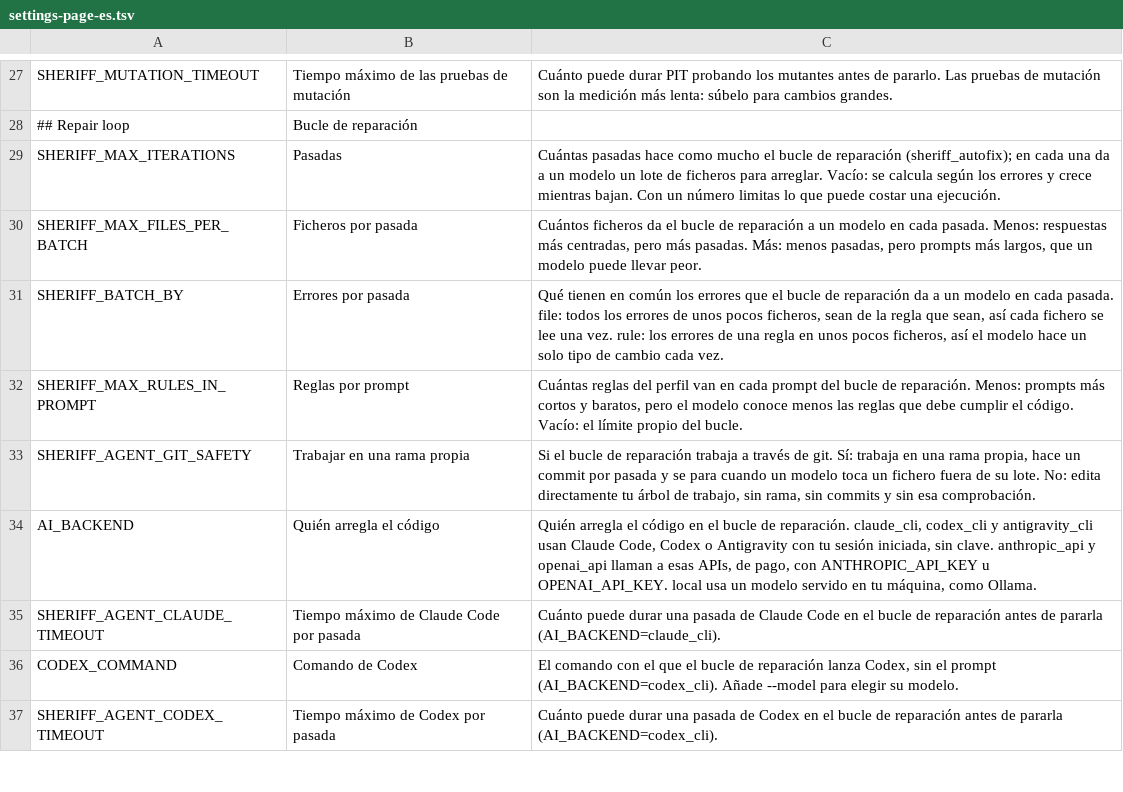
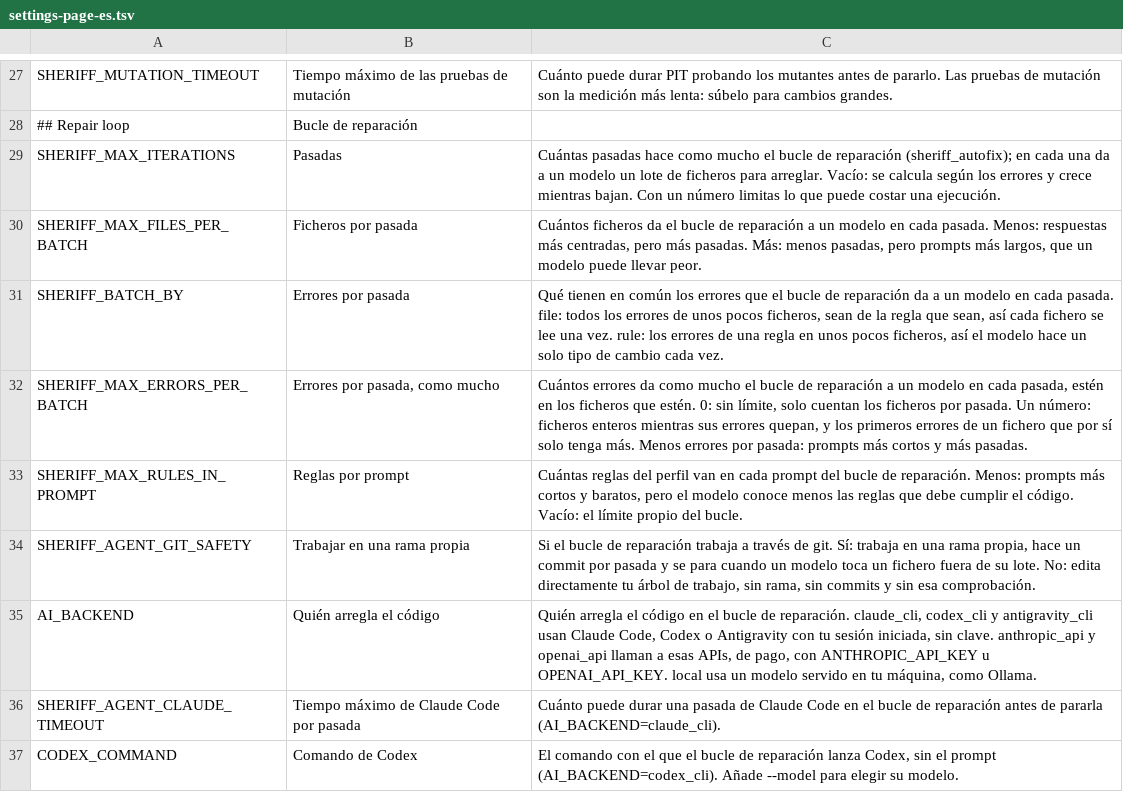
Before and after one commit to kaizten/sheriff-mcp-server, a TSV file: sheriff-mcp-java/src/main/resources/settings-page-es.tsv, drawn as a sheet; only a part is shown, gaps mark what is left out; the shorter side is filled out with more unchanged rows.

Commit message:
A cap on the errors of a pass
To compare a pass of a few files with a pass of a few errors, the loop
takes SHERIFF_MAX_ERRORS_PER_BATCH (--max-errors-per-batch, 0 for none),
on top of grouping by file or by rule: whole files while their errors
fit, and the first errors of a file that alone has more, so a pass of
one huge file is still small. A file that does not fit is passed over
for a later one that does.

The automatic cap counts the passes the errors need as well as those
the grouping needs. With no cap on the files only the errors count: the
grouping's fixed fallback alone grew the cap on every pass.

scripts/benchmark.sh takes the cap as a third number of a strategy,
file:0:20 or rule:5:10. The setting is on the settings page in both
languages, and in the README, CLAUDE.md and the playbook.

```diff
--- a/sheriff-mcp-java/src/main/resources/settings-page-es.tsv
+++ b/sheriff-mcp-java/src/main/resources/settings-page-es.tsv
@@ -31,2 +31,3 @@ SHERIFF_MAX_FILES_PER_BATCH	Ficheros por pasada	Cuántos ficheros da el bucle de
 SHERIFF_BATCH_BY	Errores por pasada	Qué tienen en común los errores que el bucle de reparación da a un modelo en cada pasada. file: todos los errores de unos pocos ficheros, sean de la regla que sean, así cada fichero se lee una vez. rule: los errores de una regla en unos pocos ficheros, así el modelo hace un solo tipo de cambio cada vez.
+SHERIFF_MAX_ERRORS_PER_BATCH	Errores por pasada, como mucho	Cuántos errores da como mucho el bucle de reparación a un modelo en cada pasada, estén en los ficheros que estén. 0: sin límite, solo cuentan los ficheros por pasada. Un número: ficheros enteros mientras sus errores quepan, y los primeros errores de un fichero que por sí solo tenga más. Menos errores por pasada: prompts más cortos y más pasadas.
 SHERIFF_MAX_RULES_IN_PROMPT	Reglas por prompt	Cuántas reglas del perfil van en cada prompt del bucle de reparación. Menos: prompts más cortos y baratos, pero el modelo conoce menos las reglas que debe cumplir el código. Vacío: el límite propio del bucle.
```
Also changed, not shown: sheriff-mcp-java/src/main/resources/settings.tsv, 16 other files.
